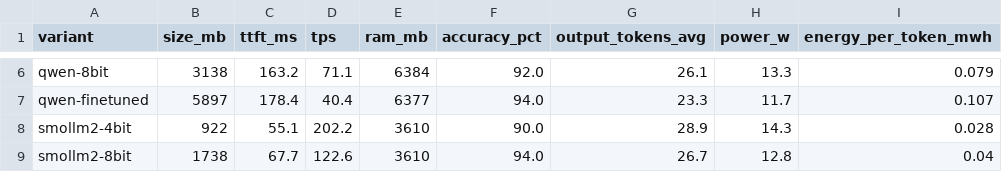
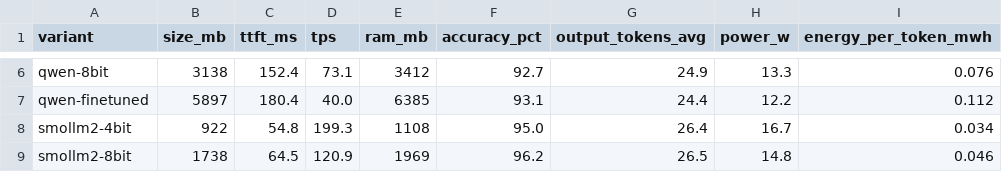
Before and after one commit to gprachi28/car-command-edge-ai, a CSV file: data/results/comparison_table.csv, drawn as a sheet; only a part is shown, gaps mark what is left out; the diff covers the shown part only; the diff names each change by its address in the sheet, - before the commit and + after, or states it on an @@ line.

Commit message:
data: add final benchmark results, predictions, and loss curves for all 9 variants

```diff
--- a/data/results/comparison_table.csv
+++ b/data/results/comparison_table.csv
-C6 (ttft_ms): 163.2
+C6 (ttft_ms): 152.4
-D6 (tps): 71.1
+D6 (tps): 73.1
-E6 (ram_mb): 6384
+E6 (ram_mb): 3412
-F6 (accuracy_pct): 92.0
+F6 (accuracy_pct): 92.7
-G6 (output_tokens_avg): 26.1
+G6 (output_tokens_avg): 24.9
-I6 (energy_per_token_mwh): 0.079
+I6 (energy_per_token_mwh): 0.076
-C7 (ttft_ms): 178.4
+C7 (ttft_ms): 180.4
-D7 (tps): 40.4
+D7 (tps): 40.0
-E7 (ram_mb): 6377
+E7 (ram_mb): 6385
-F7 (accuracy_pct): 94.0
+F7 (accuracy_pct): 93.1
-G7 (output_tokens_avg): 23.3
+G7 (output_tokens_avg): 24.4
-H7 (power_w): 11.7
+H7 (power_w): 12.2
-I7 (energy_per_token_mwh): 0.107
+I7 (energy_per_token_mwh): 0.112
-C8 (ttft_ms): 55.1
+C8 (ttft_ms): 54.8
-D8 (tps): 202.2
+D8 (tps): 199.3
-E8 (ram_mb): 3610
+E8 (ram_mb): 1108
-F8 (accuracy_pct): 90.0
+F8 (accuracy_pct): 95.0
-G8 (output_tokens_avg): 28.9
+G8 (output_tokens_avg): 26.4
-H8 (power_w): 14.3
+H8 (power_w): 16.7
-I8 (energy_per_token_mwh): 0.028
+I8 (energy_per_token_mwh): 0.034
-C9 (ttft_ms): 67.7
+C9 (ttft_ms): 64.5
-D9 (tps): 122.6
+D9 (tps): 120.9
-E9 (ram_mb): 3610
+E9 (ram_mb): 1969
-F9 (accuracy_pct): 94.0
+F9 (accuracy_pct): 96.2
-G9 (output_tokens_avg): 26.7
+G9 (output_tokens_avg): 26.5
-H9 (power_w): 12.8
+H9 (power_w): 14.8
-I9 (energy_per_token_mwh): 0.04
+I9 (energy_per_token_mwh): 0.046
```
Also changed, not shown: 35 edited cells elsewhere in this file, 14 other files.
